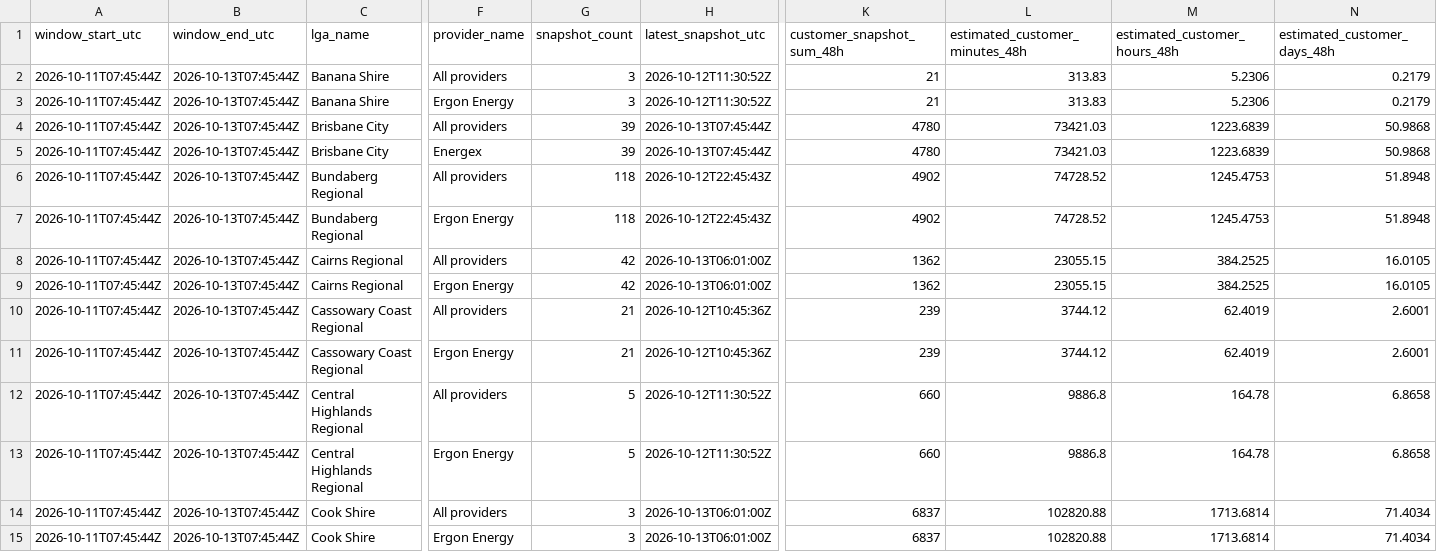
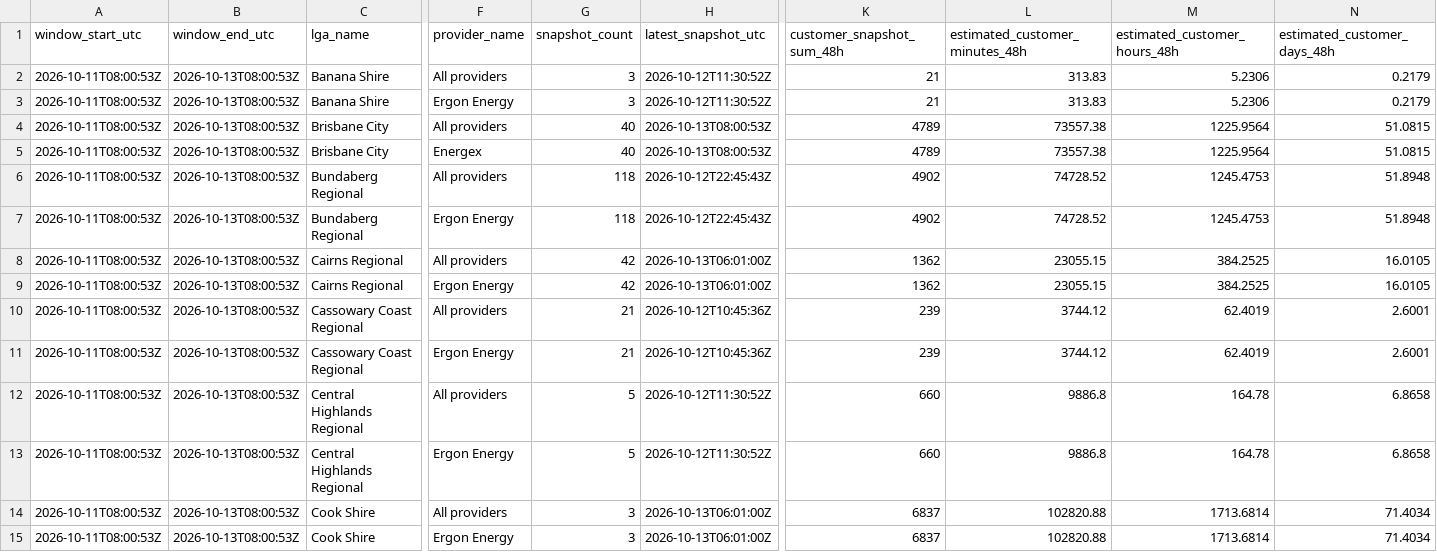
Before and after one commit to gowlettluke/qldpoweroutages, a CSV file: data/lga_cumulative_48h.csv, drawn as a sheet; only a part is shown, gaps mark what is left out; the diff covers the shown part only; the diff names each change by its address in the sheet, - before the commit and + after, or states it on an @@ line.

```diff
--- a/data/lga_cumulative_48h.csv
+++ b/data/lga_cumulative_48h.csv
-A2:A15 (window_start_utc): 2026-10-11T07:45:44Z
+A2:A15 (window_start_utc): 2026-10-11T08:00:53Z
-B2:B15 (window_end_utc): 2026-10-13T07:45:44Z
+B2:B15 (window_end_utc): 2026-10-13T08:00:53Z
-G4:G5 (snapshot_count): 39
+G4:G5 (snapshot_count): 40
-H4:H5 (latest_snapshot_utc): 2026-10-13T07:45:44Z
+H4:H5 (latest_snapshot_utc): 2026-10-13T08:00:53Z
-K4:K5 (customer_snapshot_sum_48h): 4780
+K4:K5 (customer_snapshot_sum_48h): 4789
-L4:L5 (estimated_customer_minutes_48h): 73421.03
+L4:L5 (estimated_customer_minutes_48h): 73557.38
-M4:M5 (estimated_customer_hours_48h): 1223.6839
+M4:M5 (estimated_customer_hours_48h): 1225.9564
-N4:N5 (estimated_customer_days_48h): 50.9868
+N4:N5 (estimated_customer_days_48h): 51.0815
```
Also changed, not shown: 2 added rows and 104 edited cells elsewhere in this file, data/lga_totals_48h.csv, data/lga_totals_latest.csv, 5 other files.
